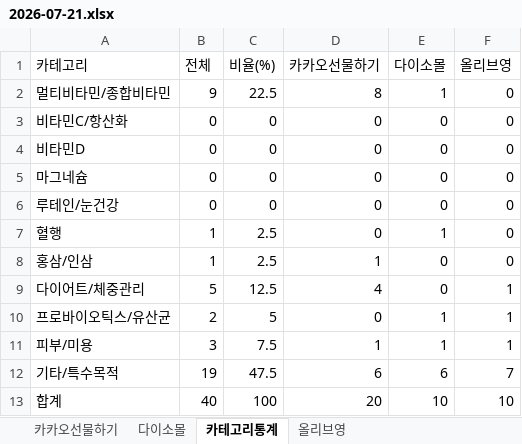
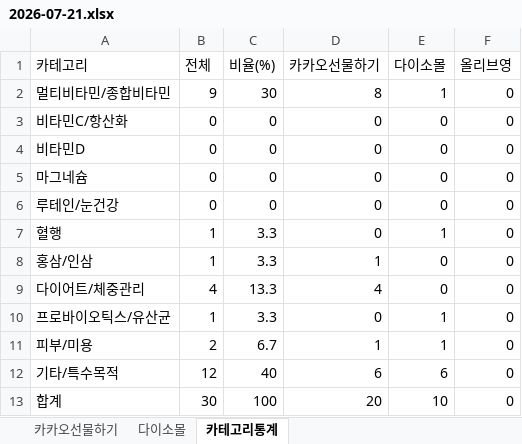
Before and after one commit to primexx98-sudo/Health-Ranking, an Excel workbook: data/daily/2026-07/2026-07-21.xlsx, sheet 카테고리통계, drawn as a sheet; values as stored, in another font and other column widths than the file's, no borders; the diff names each change by its address in the sheet, - before the commit and + after, or states it on an @@ line.

```diff
--- a/data/daily/2026-07/2026-07-21.xlsx (sheet 카테고리통계)
+++ b/data/daily/2026-07/2026-07-21.xlsx (sheet 카테고리통계)
-sheet tab: 올리브영
-C2 (비율(%)): 22.5
+C2 (비율(%)): 30
-C7:C8 (비율(%)): 2.5
+C7:C8 (비율(%)): 3.3
-B9 (전체): 5
+B9 (전체): 4
-C9 (비율(%)): 12.5
+C9 (비율(%)): 13.3
-F9:F11 (올리브영): 1
+F9:F11 (올리브영): 0
-B10 (전체): 2
+B10 (전체): 1
-C10 (비율(%)): 5
+C10 (비율(%)): 3.3
-B11 (전체): 3
+B11 (전체): 2
-C11 (비율(%)): 7.5
+C11 (비율(%)): 6.7
-B12 (전체): 19
+B12 (전체): 12
-C12 (비율(%)): 47.5
+C12 (비율(%)): 40
-F12 (올리브영): 7
+F12 (올리브영): 0
-B13 (전체): 40
+B13 (전체): 30
-F13 (올리브영): 10
+F13 (올리브영): 0
```
Also changed, not shown: data/daily/2026-07/2026-07-20.xlsx.
